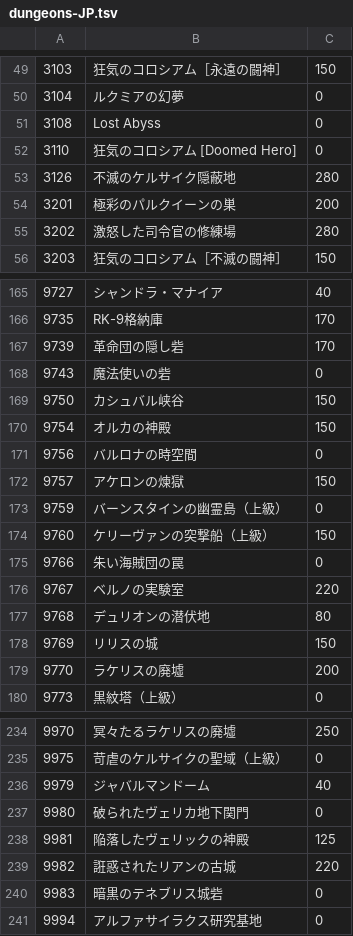
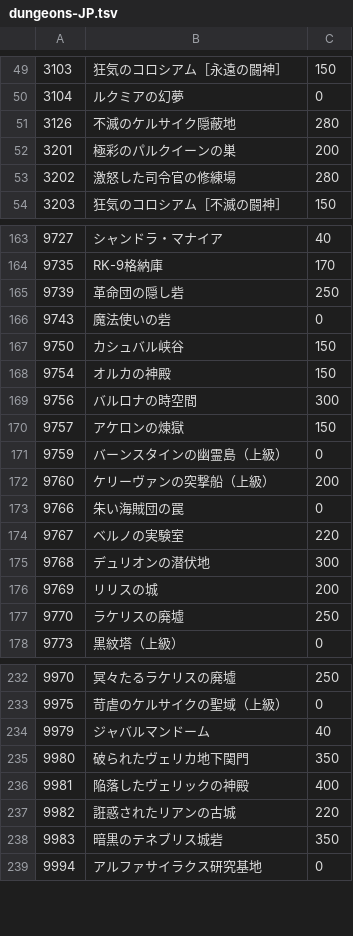
Before and after one commit to yu0u0un/TERADATA_JP, a TSV file: MenmaJPN_P100.02_376012/dungeons/dungeons-JP.tsv, drawn as a sheet; only a part is shown, gaps mark what is left out; the diff covers the shown part only.

```diff
--- a/MenmaJPN_P100.02_376012/dungeons/dungeons-JP.tsv
+++ b/MenmaJPN_P100.02_376012/dungeons/dungeons-JP.tsv
@@ -50,4 +50,2 @@
 3104	ルクミアの幻夢	0
-3108	Lost Abyss	0
-3110	狂気のコロシアム [Doomed Hero]	0
 3126	不滅のケルサイク隠蔽地	280
@@ -166,3 +164,3 @@
 9735	RK-9格納庫	170
-9739	革命団の隠し砦	170
+9739	革命団の隠し砦	250
 9743	魔法使いの砦	0
@@ -170,11 +168,11 @@
 9754	オルカの神殿	150
-9756	バルロナの時空間	0
+9756	バルロナの時空間	300
 9757	アケロンの煉獄	150
 9759	バーンスタインの幽霊島（上級）	0
-9760	ケリーヴァンの突撃船（上級）	150
+9760	ケリーヴァンの突撃船（上級）	200
 9766	朱い海賊団の罠	0
 9767	ベルノの実験室	220
-9768	デュリオンの潜伏地	80
-9769	リリスの城	150
-9770	ラケリスの廃墟	200
+9768	デュリオンの潜伏地	300
+9769	リリスの城	200
+9770	ラケリスの廃墟	250
 9773	黒紋塔（上級）	0
@@ -236,6 +234,6 @@
 9979	ジャバルマンドーム	40
-9980	破られたヴェリカ地下関門	0
-9981	陥落したヴェリックの神殿	125
+9980	破られたヴェリカ地下関門	350
+9981	陥落したヴェリックの神殿	400
 9982	誑惑されたリアンの古城	220
-9983	暗黒のテネブリス城砦	0
+9983	暗黒のテネブリス城砦	350
 9994	アルファサイラクス研究基地	0
```
Also changed, not shown: 9 edited cells elsewhere in this file, MenmaJPN_P100.02_376012/guild_quests/guild_quests-JP.tsv, MenmaJPN_P100.02_376012/hotdot/abnormal.tsv, 8 other files.
